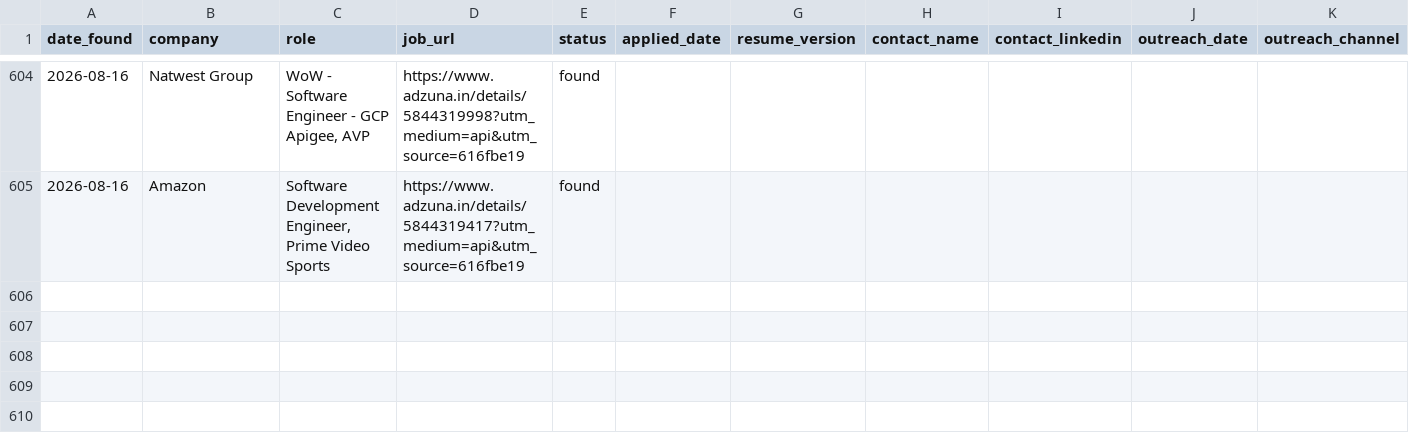
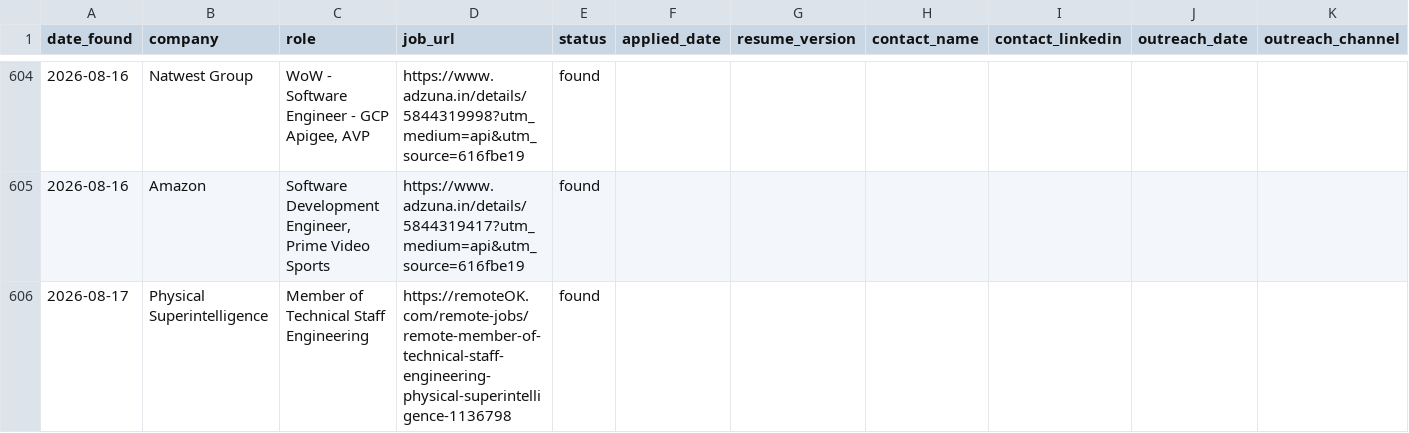
Before and after one commit to gopalverma416/jobhunt-autopilot, a CSV file: tracker.csv, drawn as a sheet; only a part is shown, gaps mark what is left out; rows hold the shown columns only; the diff names each change by its address in the sheet, - before the commit and + after, or states it on an @@ line.

```diff
--- a/tracker.csv
+++ b/tracker.csv
+row 606: 2026-08-17 | Physical Superintelligence | Member of Technical Staff Engineering | https://remoteOK.com/remote-jobs/remote-member-of-technical-staff-engineering-physical-superintelligence-1136798 | found
```
Also changed, not shown: 2 other files.
